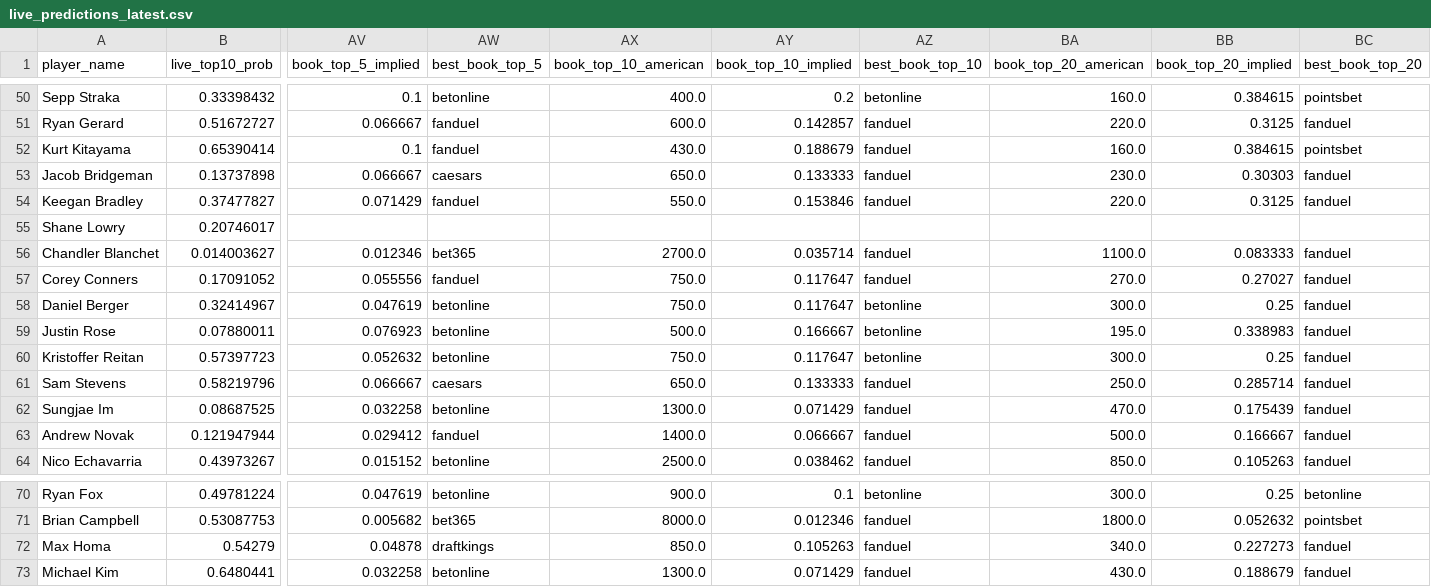
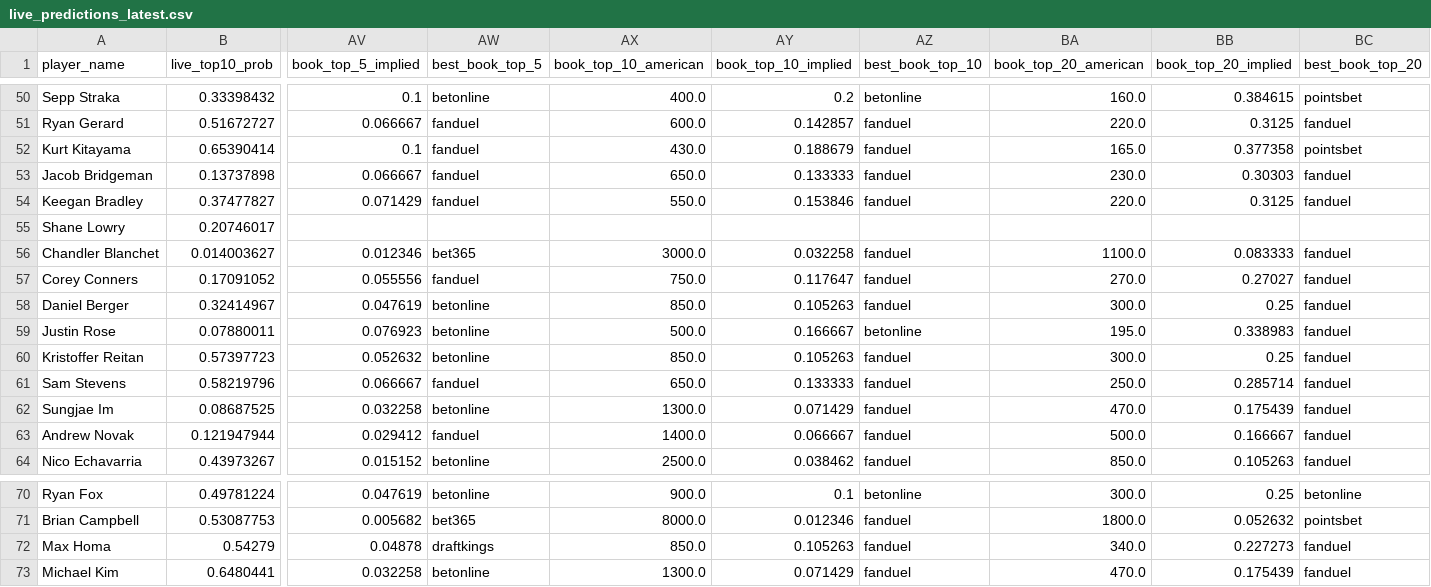
Before and after one commit to dylanjaynes/augusta-national-model, a CSV file: data/live/live_predictions_latest.csv, drawn as a sheet; only a part is shown, gaps mark what is left out; the diff covers the shown part only; the diff names each change by its address in the sheet, - before the commit and + after, or states it on an @@ line.

```diff
--- a/data/live/live_predictions_latest.csv
+++ b/data/live/live_predictions_latest.csv
-BA52 (book_top_20_american): 160.0
+BA52 (book_top_20_american): 165.0
-BB52 (book_top_20_implied): 0.384615
+BB52 (book_top_20_implied): 0.377358
-AW53 (best_book_top_5): caesars
+AW53 (best_book_top_5): fanduel
-AX56 (book_top_10_american): 2700.0
+AX56 (book_top_10_american): 3000.0
-AY56 (book_top_10_implied): 0.035714
+AY56 (book_top_10_implied): 0.032258
-AX58 (book_top_10_american): 750.0
+AX58 (book_top_10_american): 850.0
-AY58 (book_top_10_implied): 0.117647
+AY58 (book_top_10_implied): 0.105263
-AZ58 (best_book_top_10): betonline
+AZ58 (best_book_top_10): fanduel
-AX60 (book_top_10_american): 750.0
+AX60 (book_top_10_american): 850.0
-AY60 (book_top_10_implied): 0.117647
+AY60 (book_top_10_implied): 0.105263
-AZ60 (best_book_top_10): betonline
+AZ60 (best_book_top_10): fanduel
-AW61 (best_book_top_5): caesars
+AW61 (best_book_top_5): fanduel
-BA73 (book_top_20_american): 430.0
+BA73 (book_top_20_american): 470.0
-BB73 (book_top_20_implied): 0.188679
+BB73 (book_top_20_implied): 0.175439
```
Also changed, not shown: 32 edited cells elsewhere in this file.
